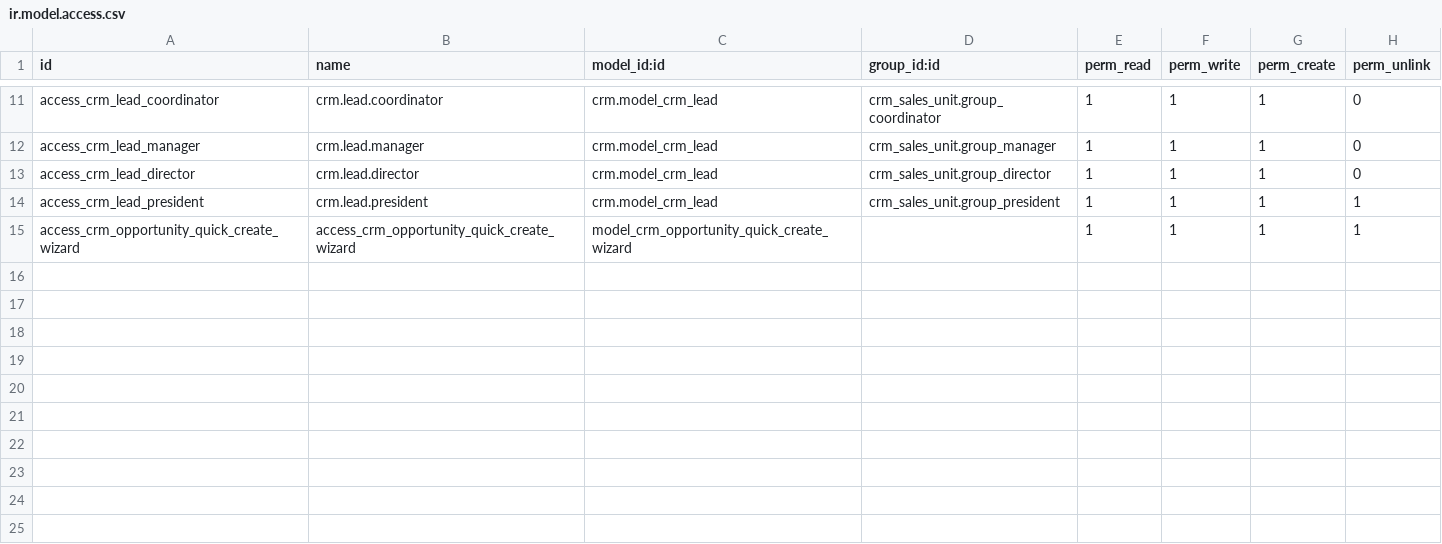
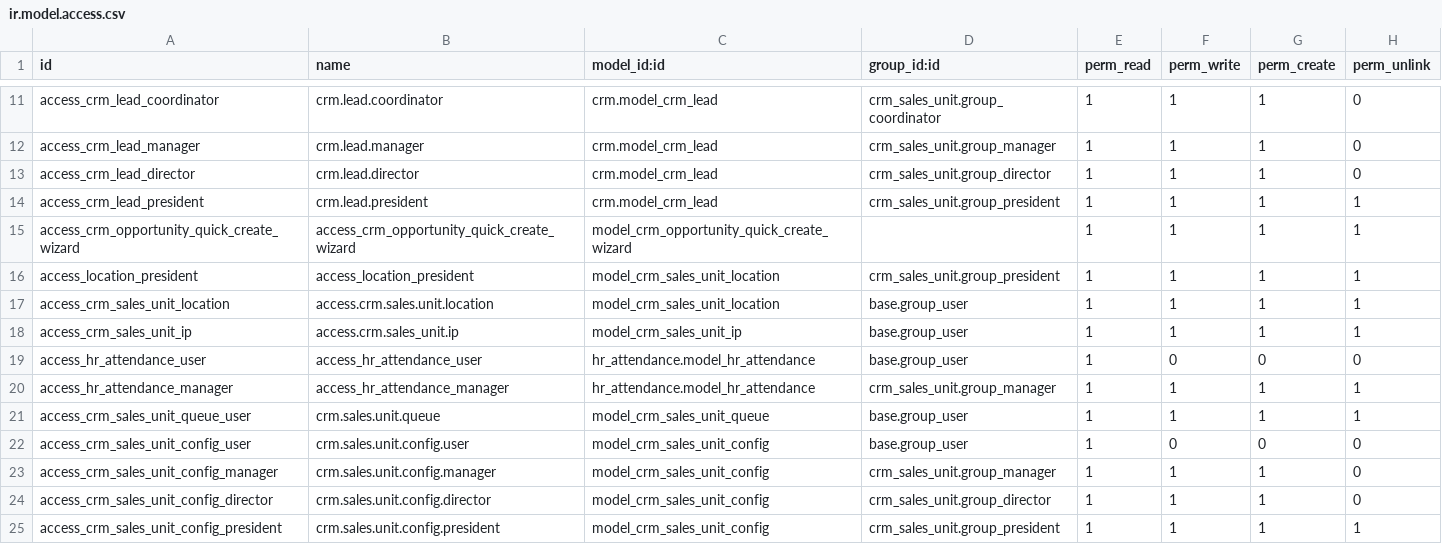
Before and after one commit to douglastony/odoo_crm_imob_addons_prod, a CSV file: security/ir.model.access.csv, drawn as a sheet; only a part is shown, gaps mark what is left out.

```diff
--- a/security/ir.model.access.csv
+++ b/security/ir.model.access.csv
@@ -15 +15,11 @@ access_crm_lead_president,crm.lead.president,crm.model_crm_lead,crm_sales_unit.g
 access_crm_opportunity_quick_create_wizard,access_crm_opportunity_quick_create_wizard,model_crm_opportunity_quick_create_wizard,,1,1,1,1
+access_location_president,access_location_president,model_crm_sales_unit_location,crm_sales_unit.group_president,1,1,1,1
+access_crm_sales_unit_location,access.crm.sales.unit.location,model_crm_sales_unit_location,base.group_user,1,1,1,1
+access_crm_sales_unit_ip,access.crm.sales_unit.ip,model_crm_sales_unit_ip,base.group_user,1,1,1,1
+access_hr_attendance_user,access_hr_attendance_user,hr_attendance.model_hr_attendance,base.group_user,1,0,0,0
+access_hr_attendance_manager,access_hr_attendance_manager,hr_attendance.model_hr_attendance,crm_sales_unit.group_manager,1,1,1,1
+access_crm_sales_unit_queue_user,crm.sales.unit.queue,model_crm_sales_unit_queue,base.group_user,1,1,1,1
+access_crm_sales_unit_config_user,crm.sales.unit.config.user,model_crm_sales_unit_config,base.group_user,1,0,0,0
+access_crm_sales_unit_config_manager,crm.sales.unit.config.manager,model_crm_sales_unit_config,crm_sales_unit.group_manager,1,1,1,0
+access_crm_sales_unit_config_director,crm.sales.unit.config.director,model_crm_sales_unit_config,crm_sales_unit.group_director,1,1,1,0
+access_crm_sales_unit_config_president,crm.sales.unit.config.president,model_crm_sales_unit_config,crm_sales_unit.group_president,1,1,1,1
```
Also changed, not shown: 18 other files.
